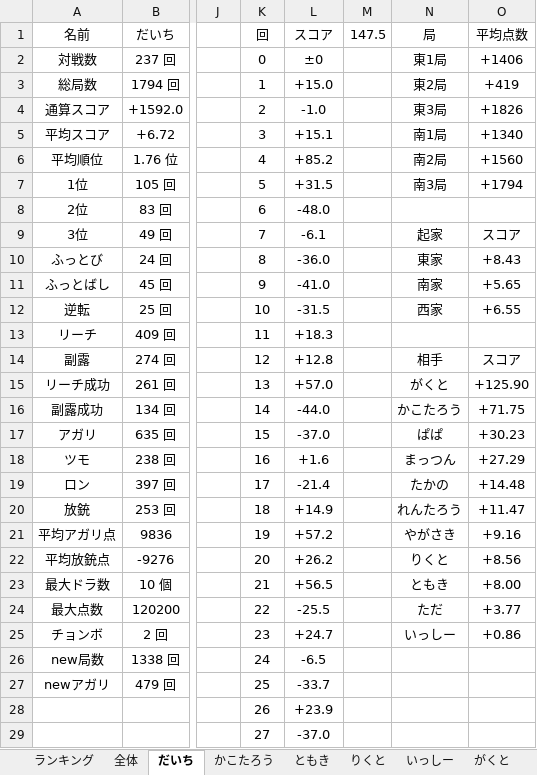
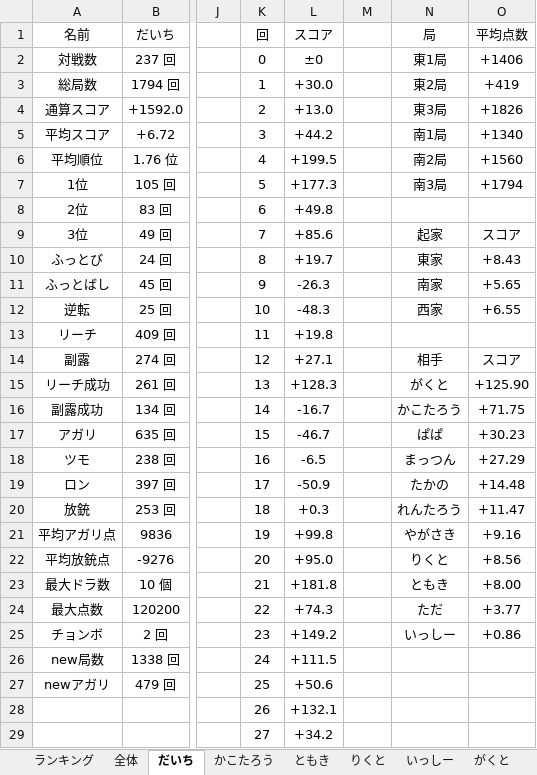
Before and after one commit to daicho/mahjong, an Excel workbook: 三人麻雀/成績.xlsm, sheet だいち, drawn as a sheet; only a part is shown, gaps mark what is left out; values as stored, in another font and other column widths than the file's, no borders; charts and pictures not drawn; the diff covers the shown part only; the diff names each change by its address in the sheet, - before the commit and + after, or states it on an @@ line.

```diff
--- a/三人麻雀/成績.xlsm (sheet だいち)
+++ b/三人麻雀/成績.xlsm (sheet だいち)
-M1: 147.5
+M1: (empty)
-L3 (スコア): +15.0
+L3 (スコア): +30.0
-L4 (スコア): -1.0
+L4 (スコア): +13.0
-L5 (スコア): +15.1
+L5 (スコア): +44.2
-L6 (スコア): +85.2
+L6 (スコア): +199.5
-L7 (スコア): +31.5
+L7 (スコア): +177.3
-L8 (スコア): -48.0
+L8 (スコア): +49.8
-L9 (スコア): -6.1
+L9 (スコア): +85.6
-L10 (スコア): -36.0
+L10 (スコア): +19.7
-L11 (スコア): -41.0
+L11 (スコア): -26.3
-L12 (スコア): -31.5
+L12 (スコア): -48.3
-L13 (スコア): +18.3
+L13 (スコア): +19.8
-L14 (スコア): +12.8
+L14 (スコア): +27.1
-L15 (スコア): +57.0
+L15 (スコア): +128.3
-L16 (スコア): -44.0
+L16 (スコア): -16.7
-L17 (スコア): -37.0
+L17 (スコア): -46.7
-L18 (スコア): +1.6
+L18 (スコア): -6.5
-L19 (スコア): -21.4
+L19 (スコア): -50.9
-L20 (スコア): +14.9
+L20 (スコア): +0.3
-L21 (スコア): +57.2
+L21 (スコア): +99.8
-L22 (スコア): +26.2
+L22 (スコア): +95.0
-L23 (スコア): +56.5
+L23 (スコア): +181.8
-L24 (スコア): -25.5
+L24 (スコア): +74.3
-L25 (スコア): +24.7
+L25 (スコア): +149.2
-L26 (スコア): -6.5
+L26 (スコア): +111.5
-L27 (スコア): -33.7
+L27 (スコア): +50.6
-L28 (スコア): +23.9
+L28 (スコア): +132.1
-L29 (スコア): -37.0
+L29 (スコア): +34.2
```
Also changed, not shown: other rows of this sheet, sheet 全体, sheet りくと, sheet れんたろう, sheet ただ, sheet たかの, sheet いっしー, 7 more sheets, charts or pictures, 28 other files.
